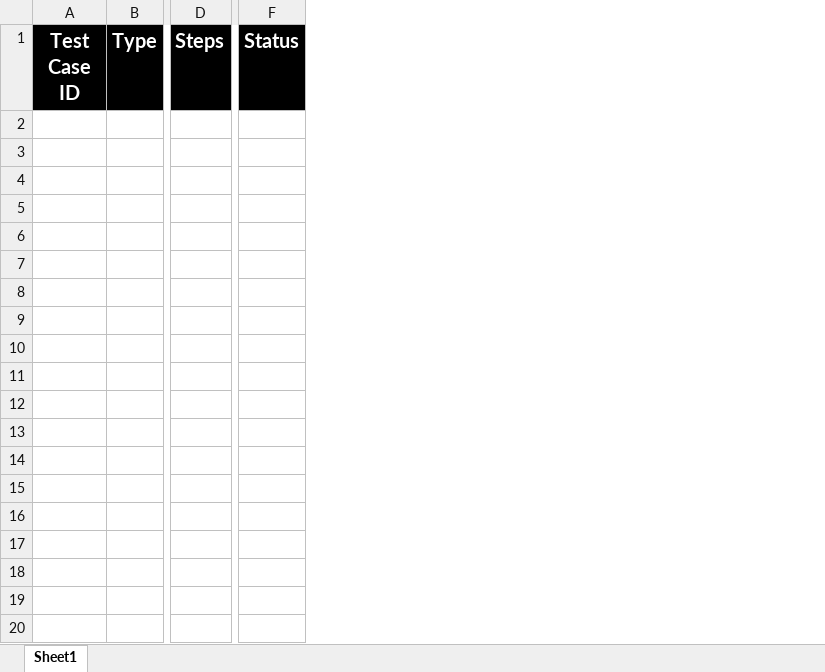
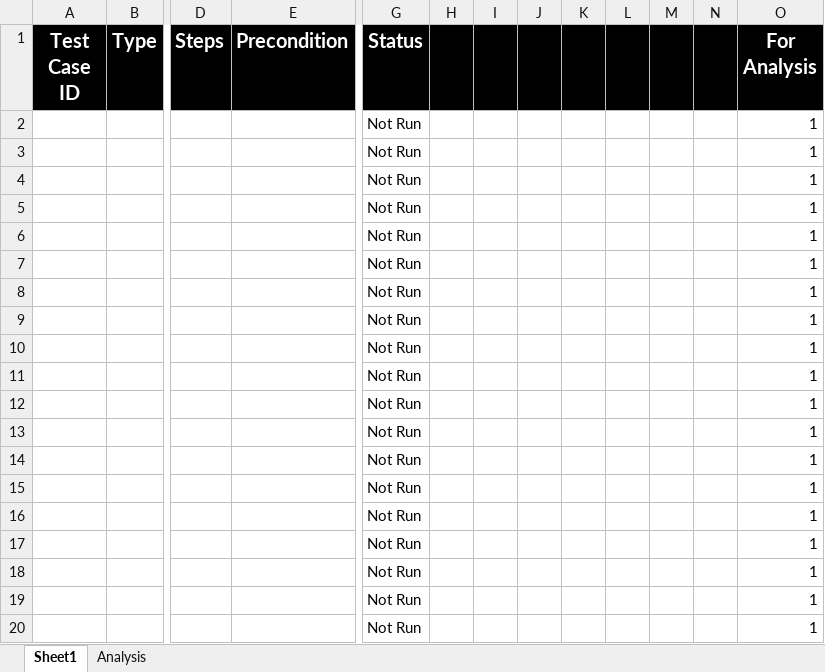
Before and after one commit to AyaHamdyAhmed/Foodies, an Excel workbook: Documents/Foodies_TC_Report.xlsx, sheet Sheet1, drawn as a sheet; only a part is shown, gaps mark what is left out; values as stored, in another font and other column widths than the file's, no borders; removed rows and columns are numbered as before the commit, all else as after; rows hold the shown columns only; the diff covers the shown part only; the diff names each change by its address in the sheet, - before the commit and + after, or states it on an @@ line.

Commit message:
Update Foodies_TC_Report.xlsx
Added precondition column and analysis sheet

```diff
--- a/Documents/Foodies_TC_Report.xlsx (sheet Sheet1)
+++ b/Documents/Foodies_TC_Report.xlsx (sheet Sheet1)
+sheet tab: Analysis
+column E (Precondition), empty
-column F (Status), empty
+column G (Status), empty
+column H, empty
+column I, empty
+column J, empty
+column K, empty
+column L, empty
+column M, empty
+column N, empty
+column O (For Analysis), empty
+row 2:  |  |  |  | Not Run |  |  |  |  |  |  |  | 1
+row 3:  |  |  |  | Not Run |  |  |  |  |  |  |  | 1
+row 4:  |  |  |  | Not Run |  |  |  |  |  |  |  | 1
+row 5:  |  |  |  | Not Run |  |  |  |  |  |  |  | 1
+row 6:  |  |  |  | Not Run |  |  |  |  |  |  |  | 1
+row 7:  |  |  |  | Not Run |  |  |  |  |  |  |  | 1
+row 8:  |  |  |  | Not Run |  |  |  |  |  |  |  | 1
+row 9:  |  |  |  | Not Run |  |  |  |  |  |  |  | 1
+row 10:  |  |  |  | Not Run |  |  |  |  |  |  |  | 1
+row 11:  |  |  |  | Not Run |  |  |  |  |  |  |  | 1
+row 12:  |  |  |  | Not Run |  |  |  |  |  |  |  | 1
+row 13:  |  |  |  | Not Run |  |  |  |  |  |  |  | 1
+row 14:  |  |  |  | Not Run |  |  |  |  |  |  |  | 1
+row 15:  |  |  |  | Not Run |  |  |  |  |  |  |  | 1
+row 16:  |  |  |  | Not Run |  |  |  |  |  |  |  | 1
+row 17:  |  |  |  | Not Run |  |  |  |  |  |  |  | 1
+row 18:  |  |  |  | Not Run |  |  |  |  |  |  |  | 1
+row 19:  |  |  |  | Not Run |  |  |  |  |  |  |  | 1
+row 20:  |  |  |  | Not Run |  |  |  |  |  |  |  | 1
```
Also changed, not shown: 283 added rows elsewhere in this sheet, charts or pictures.
